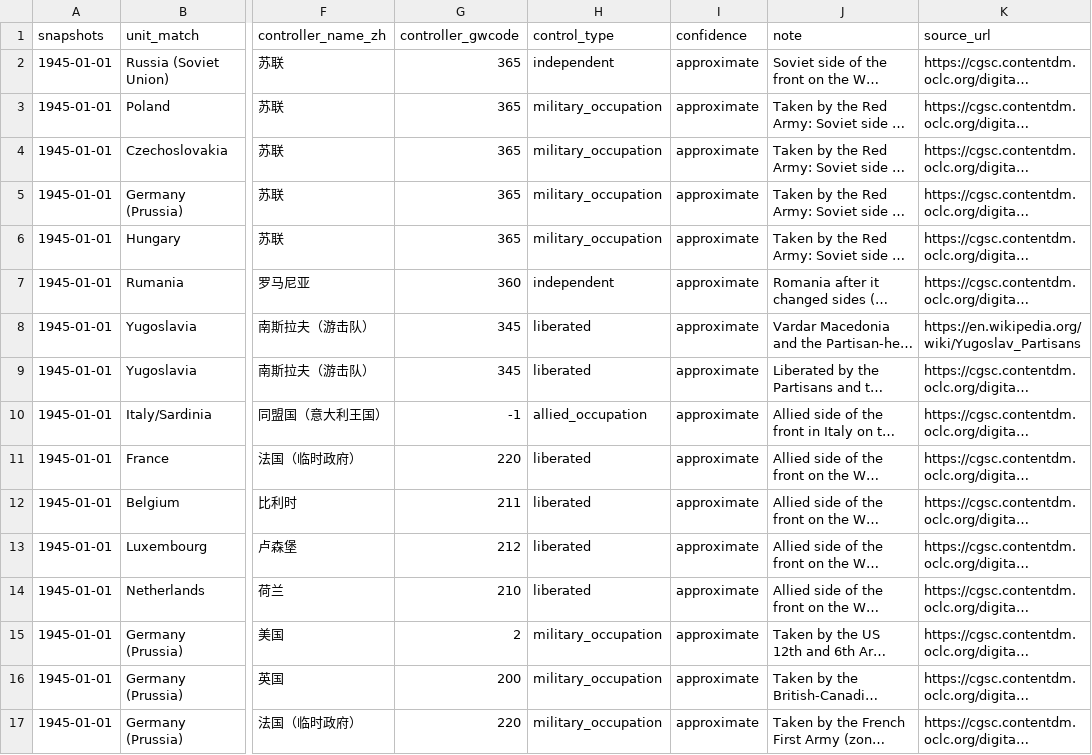
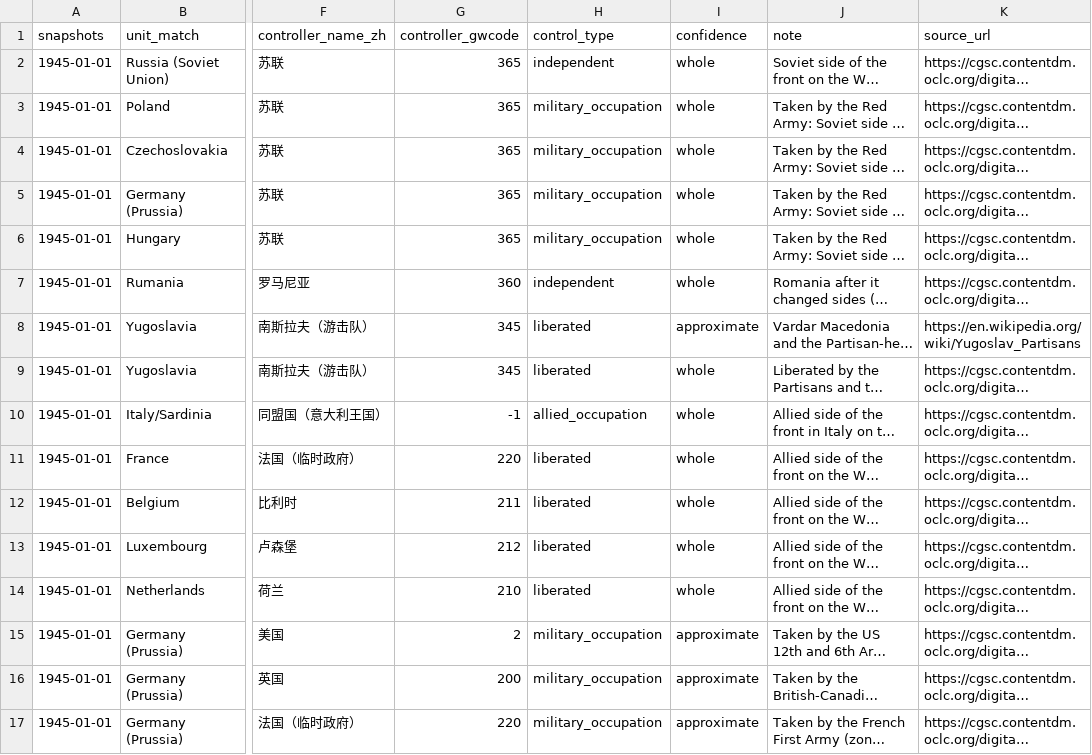
Before and after one commit to dns0129/World_Map_History, a CSV file: curated/ww2_1945_region_control.csv, drawn as a sheet; only a part is shown, gaps mark what is left out; long unchanged cells end in …; the diff covers the shown part only; the diff names each change by its address in the sheet, - before the commit and + after, or states it on an @@ line.

```diff
--- a/curated/ww2_1945_region_control.csv
+++ b/curated/ww2_1945_region_control.csv
-I2:I7 (confidence): approximate
+I2:I7 (confidence): whole
-I9:I14 (confidence): approximate
+I9:I14 (confidence): whole
```
Also changed, not shown: 50 edited cells elsewhere in this file, 9 other files.
